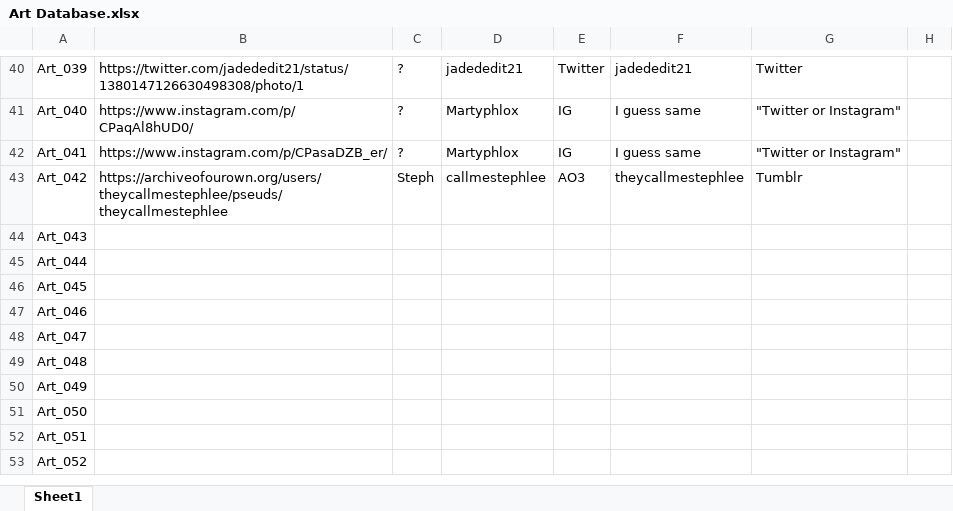
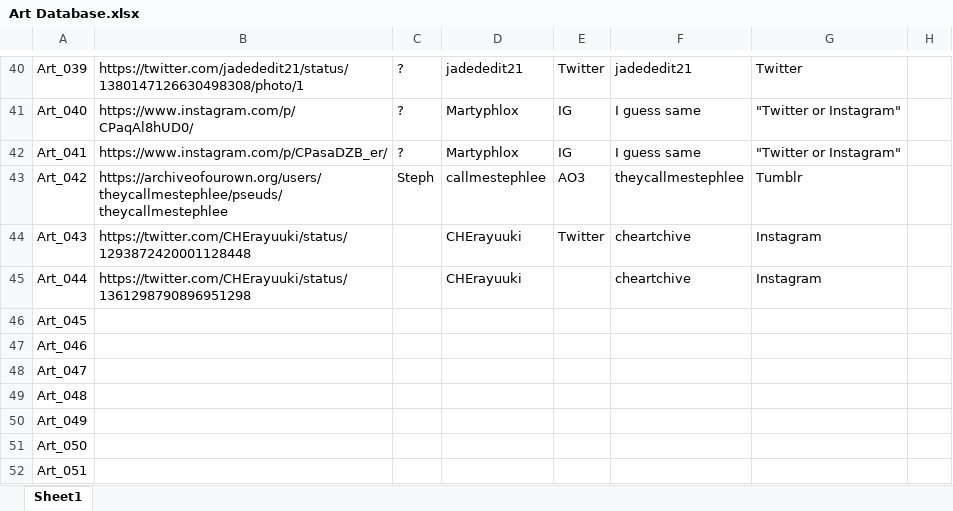
Before and after one commit to jamie-jones/MFS-s2-countdown, an Excel workbook: FeaturedArtHtmls/Art Database.xlsx, sheet Sheet1, drawn as a sheet; only a part is shown, gaps mark what is left out; the shorter side is filled out with more unchanged rows; values as stored, in another font and other column widths than the file's, no borders; the diff names each change by its address in the sheet, - before the commit and + after, or states it on an @@ line.

```diff
--- a/FeaturedArtHtmls/Art Database.xlsx (sheet Sheet1)
+++ b/FeaturedArtHtmls/Art Database.xlsx (sheet Sheet1)
-B44: (empty)
+B44: https://twitter.com/CHErayuuki/status/1293872420001128448
-D44:D45: (empty)
+D44:D45: CHErayuuki
-E44: (empty)
+E44: Twitter
-F44:F45: (empty)
+F44:F45: cheartchive
-G44:G45: (empty)
+G44:G45: Instagram
-B45: (empty)
+B45: https://twitter.com/CHErayuuki/status/1361298790896951298
```
Also changed, not shown: 4 other files.
